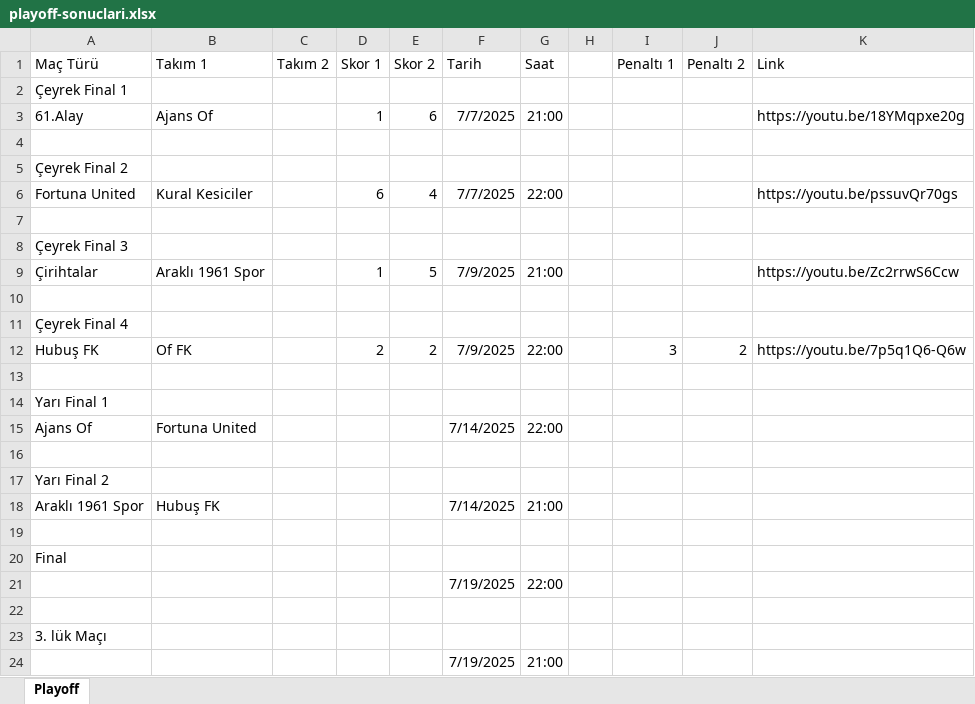
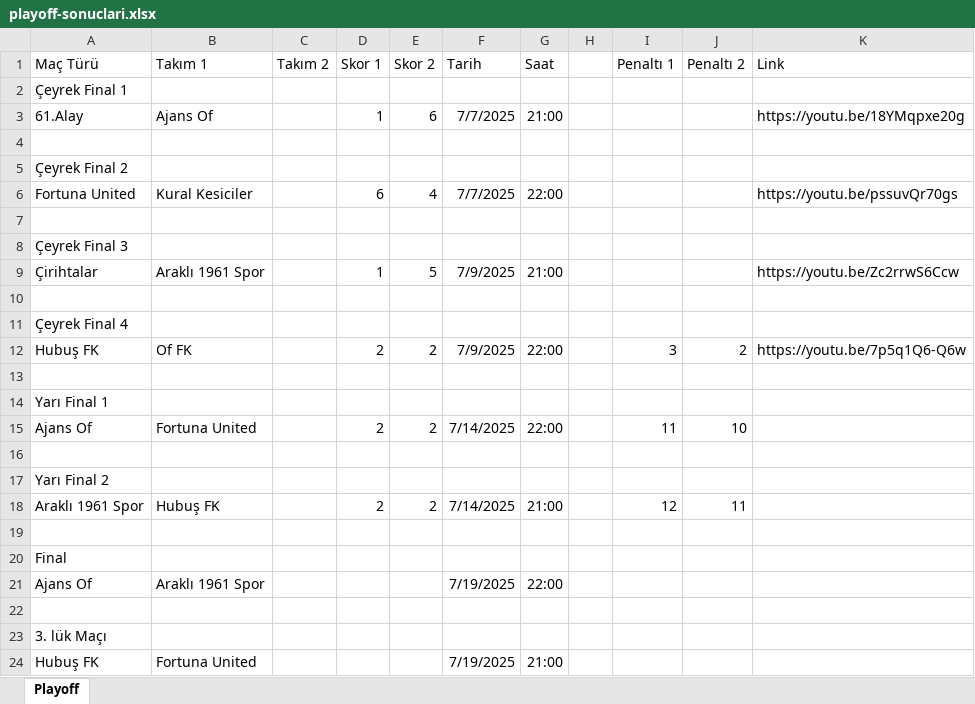
Before and after one commit to ofgencsaadet/d-8-ligi, an Excel workbook: data/playoff-sonuclari.xlsx, sheet Playoff, drawn as a sheet; values as stored, in another font and other column widths than the file's, no borders; the diff names each change by its address in the sheet, - before the commit and + after, or states it on an @@ line.

```diff
--- a/data/playoff-sonuclari.xlsx (sheet Playoff)
+++ b/data/playoff-sonuclari.xlsx (sheet Playoff)
-D15 (Skor 1): (empty)
+D15 (Skor 1): 2
-E15 (Skor 2): (empty)
+E15 (Skor 2): 2
-I15 (Penaltı 1): (empty)
+I15 (Penaltı 1): 11
-J15 (Penaltı 2): (empty)
+J15 (Penaltı 2): 10
-D18 (Skor 1): (empty)
+D18 (Skor 1): 2
-E18 (Skor 2): (empty)
+E18 (Skor 2): 2
-I18 (Penaltı 1): (empty)
+I18 (Penaltı 1): 12
-J18 (Penaltı 2): (empty)
+J18 (Penaltı 2): 11
-A21 (Maç Türü): (empty)
+A21 (Maç Türü): Ajans Of
-B21 (Takım 1): (empty)
+B21 (Takım 1): Araklı 1961 Spor
-A24 (Maç Türü): (empty)
+A24 (Maç Türü): Hubuş FK
-B24 (Takım 1): (empty)
+B24 (Takım 1): Fortuna United
```
Also changed, not shown: 1 other file.
